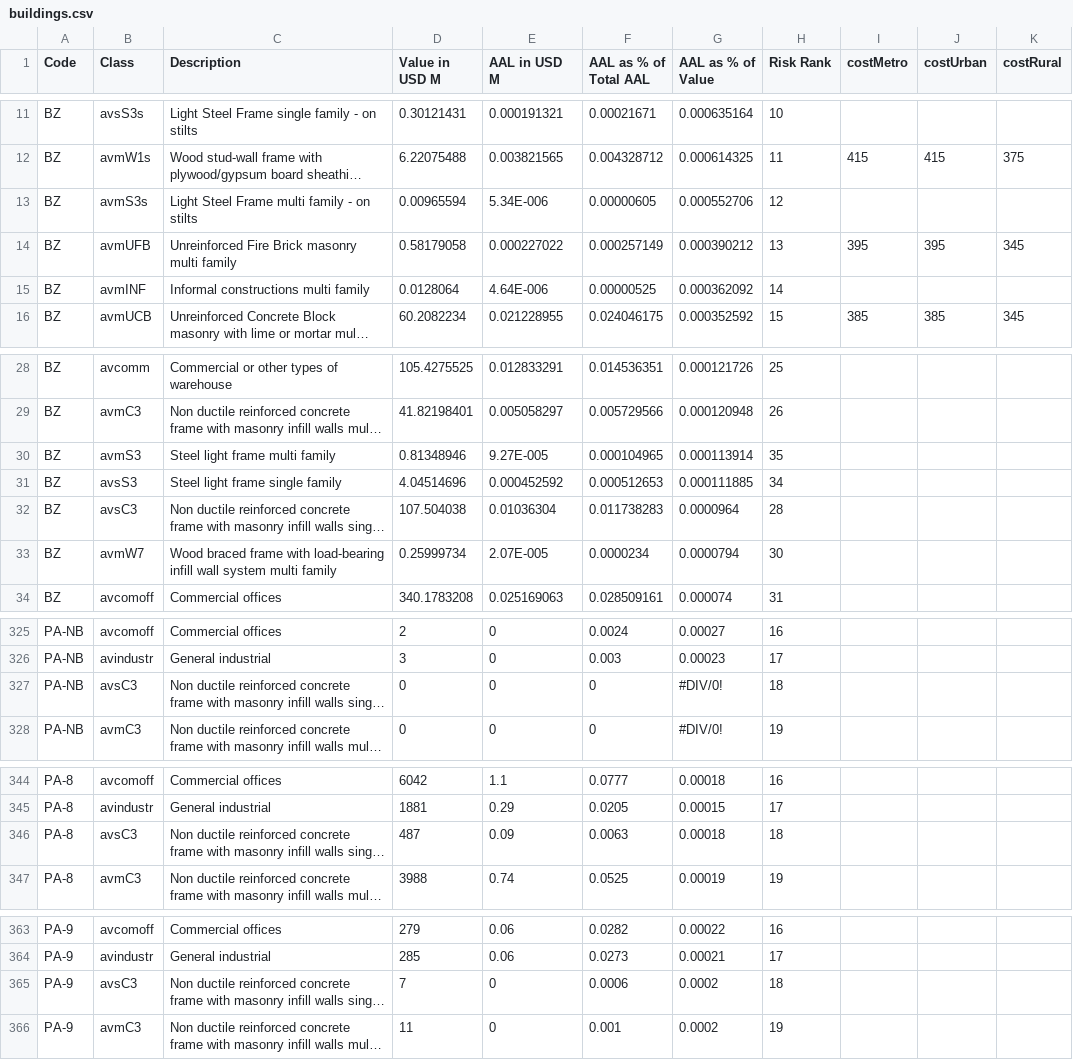
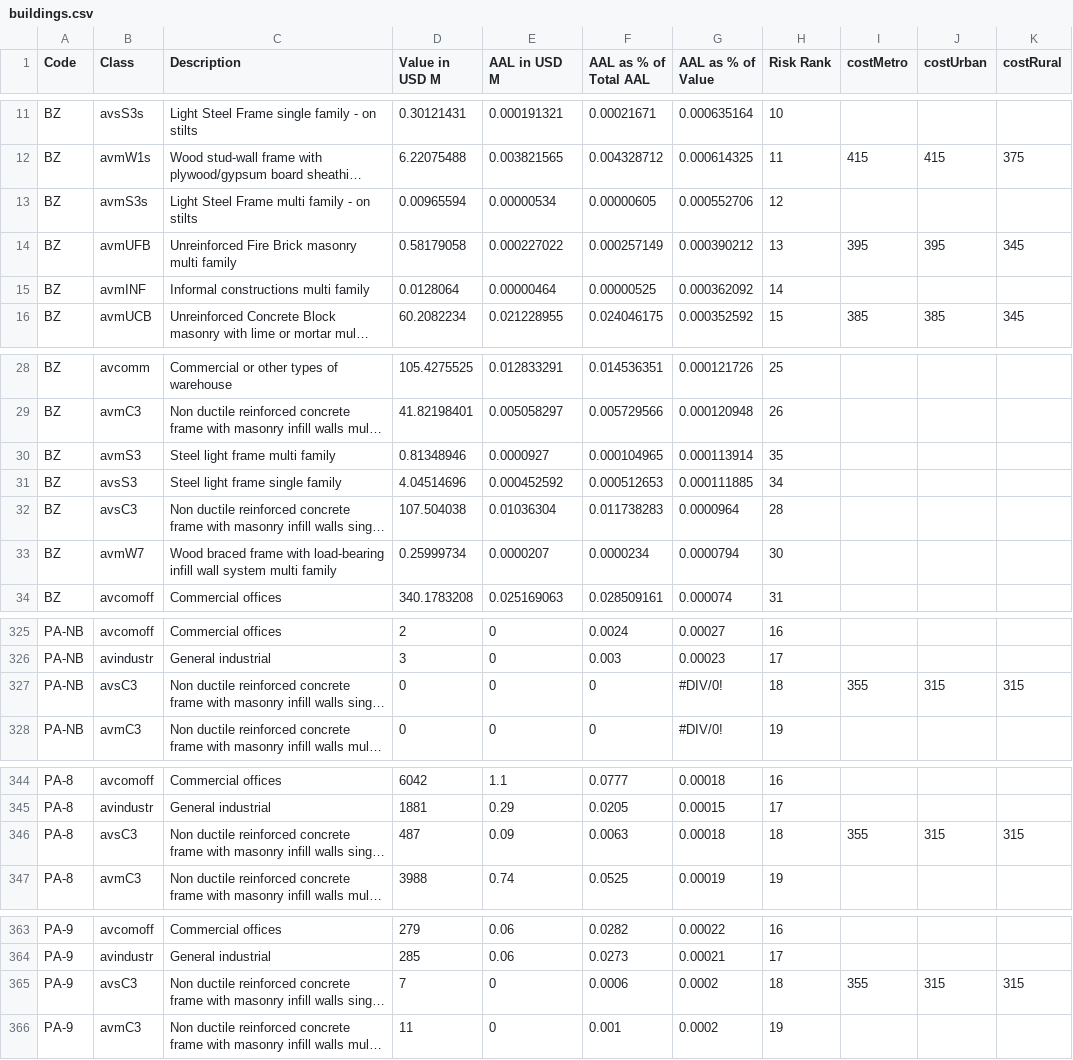
Before and after one commit to worldbank-cdrp/disaster-risk-explorer, a CSV file: data-processing/building/buildings.csv, drawn as a sheet; only a part is shown, gaps mark what is left out; long unchanged cells end in …; the diff covers the shown part only; the diff names each change by its address in the sheet, - before the commit and + after, or states it on an @@ line.

```diff
--- a/data-processing/building/buildings.csv
+++ b/data-processing/building/buildings.csv
-E13 (AAL in USD M): 5.34E-006
+E13 (AAL in USD M): 0.00000534
-E15 (AAL in USD M): 4.64E-006
+E15 (AAL in USD M): 0.00000464
-E30 (AAL in USD M): 9.27E-005
+E30 (AAL in USD M): 0.0000927
-E33 (AAL in USD M): 2.07E-005
+E33 (AAL in USD M): 0.0000207
-I327 (costMetro): (empty)
+I327 (costMetro): 355
-J327 (costUrban): (empty)
+J327 (costUrban): 315
-K327 (costRural): (empty)
+K327 (costRural): 315
-I346 (costMetro): (empty)
+I346 (costMetro): 355
-J346 (costUrban): (empty)
+J346 (costUrban): 315
-K346 (costRural): (empty)
+K346 (costRural): 315
-I365 (costMetro): (empty)
+I365 (costMetro): 355
-J365 (costUrban): (empty)
+J365 (costUrban): 315
-K365 (costRural): (empty)
+K365 (costRural): 315
```
Also changed, not shown: 32 edited cells elsewhere in this file, data-processing/building/buildings-info.csv, 3 other files.
